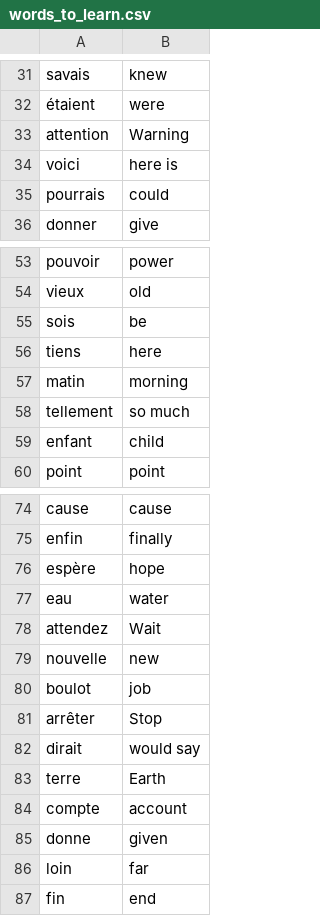
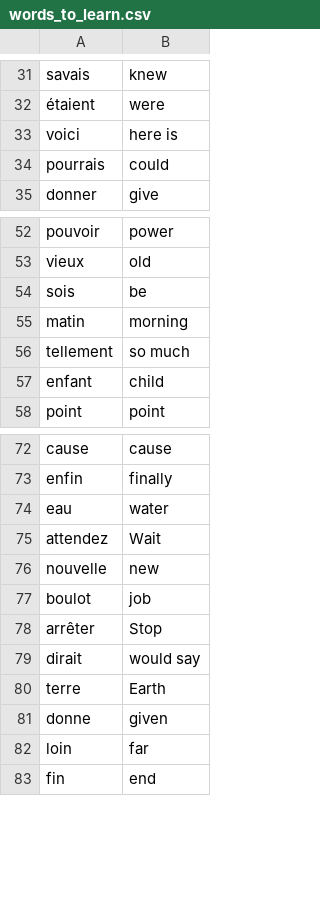
Before and after one commit to ThronaByte/100DAYSOFCODE-PYTHON, a CSV file: WEEK 5/Day 31/data/words_to_learn.csv, drawn as a sheet; only a part is shown, gaps mark what is left out; the diff names each change by its address in the sheet, - before the commit and + after, or states it on an @@ line.

```diff
--- a/WEEK 5/Day 31/data/words_to_learn.csv
+++ b/WEEK 5/Day 31/data/words_to_learn.csv
-row 33: attention | Warning
-row 56: tiens | here
-row 76: espère | hope
-row 84: compte | account
```
Also changed, not shown: 7 other files.
